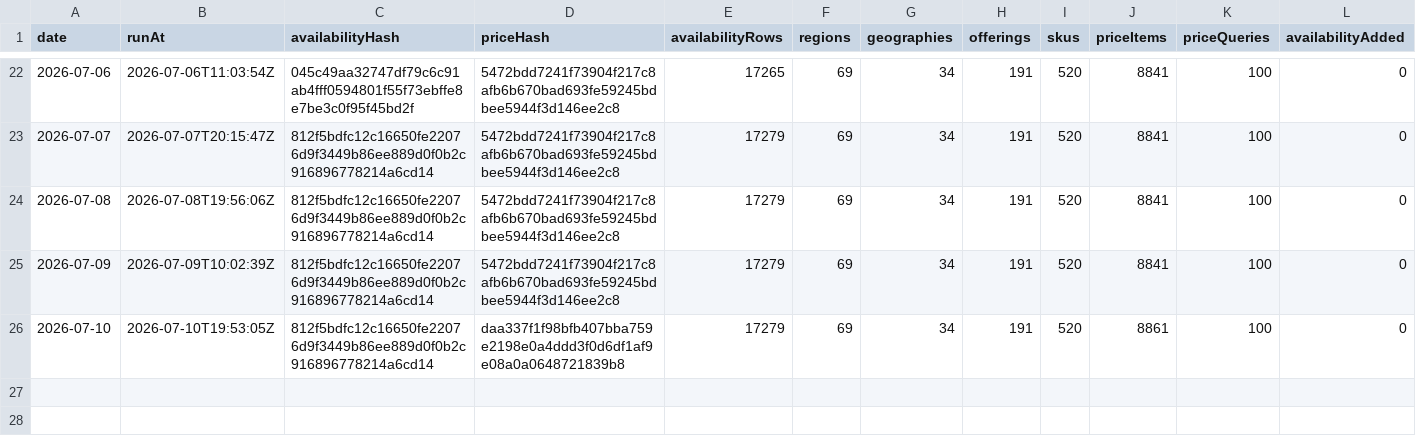
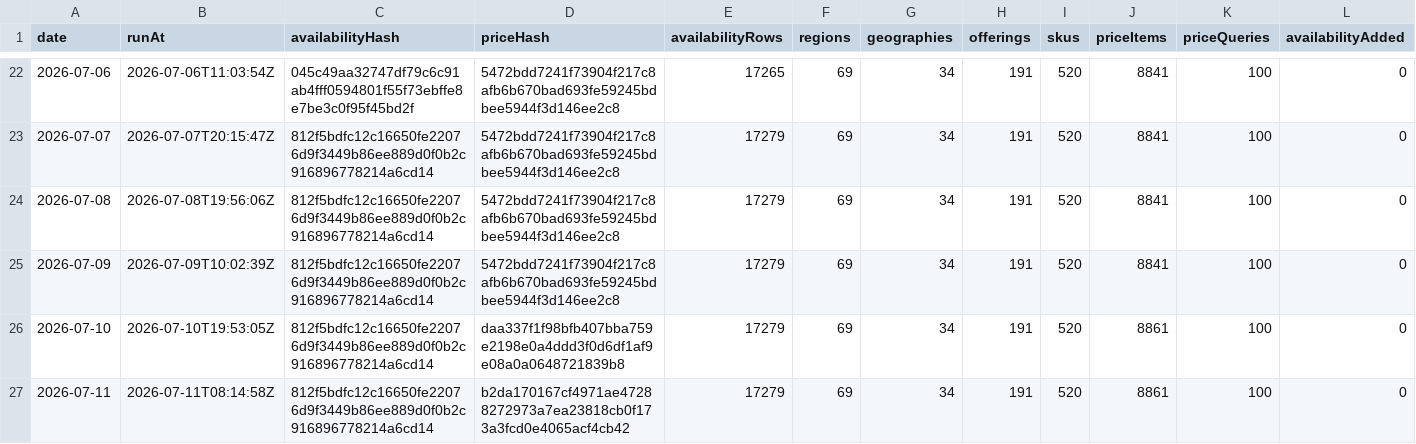
Before and after one commit to s04/azure-regional-services, a CSV file: data/gold/timeseries/daily-summary.csv, drawn as a sheet; only a part is shown, gaps mark what is left out; rows hold the shown columns only; the diff names each change by its address in the sheet, - before the commit and + after, or states it on an @@ line.

```diff
--- a/data/gold/timeseries/daily-summary.csv
+++ b/data/gold/timeseries/daily-summary.csv
+row 27: 2026-07-11 | 2026-07-11T08:14:58Z | 812f5bdfc12c16650fe22076d9f3449b86ee889d0f0b2c916896778214a6cd14 | b2da170167cf4971ae47288272973a7ea23818cb0f173a3fcd0e4065acf4cb42 | 17279 | 69 | 34 | 191 | 520 | 8861 | 100 | 0
```
Also changed, not shown: 6 other files.
